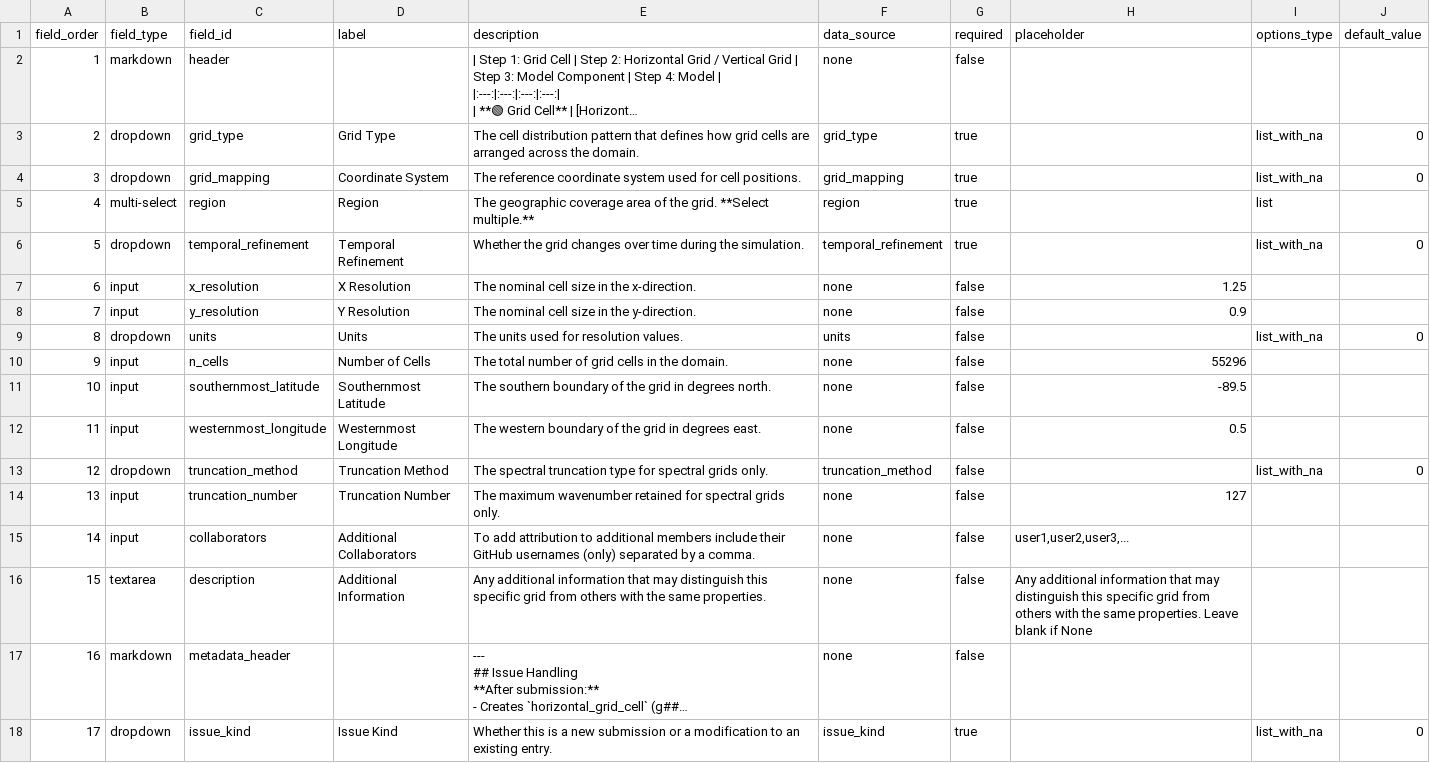
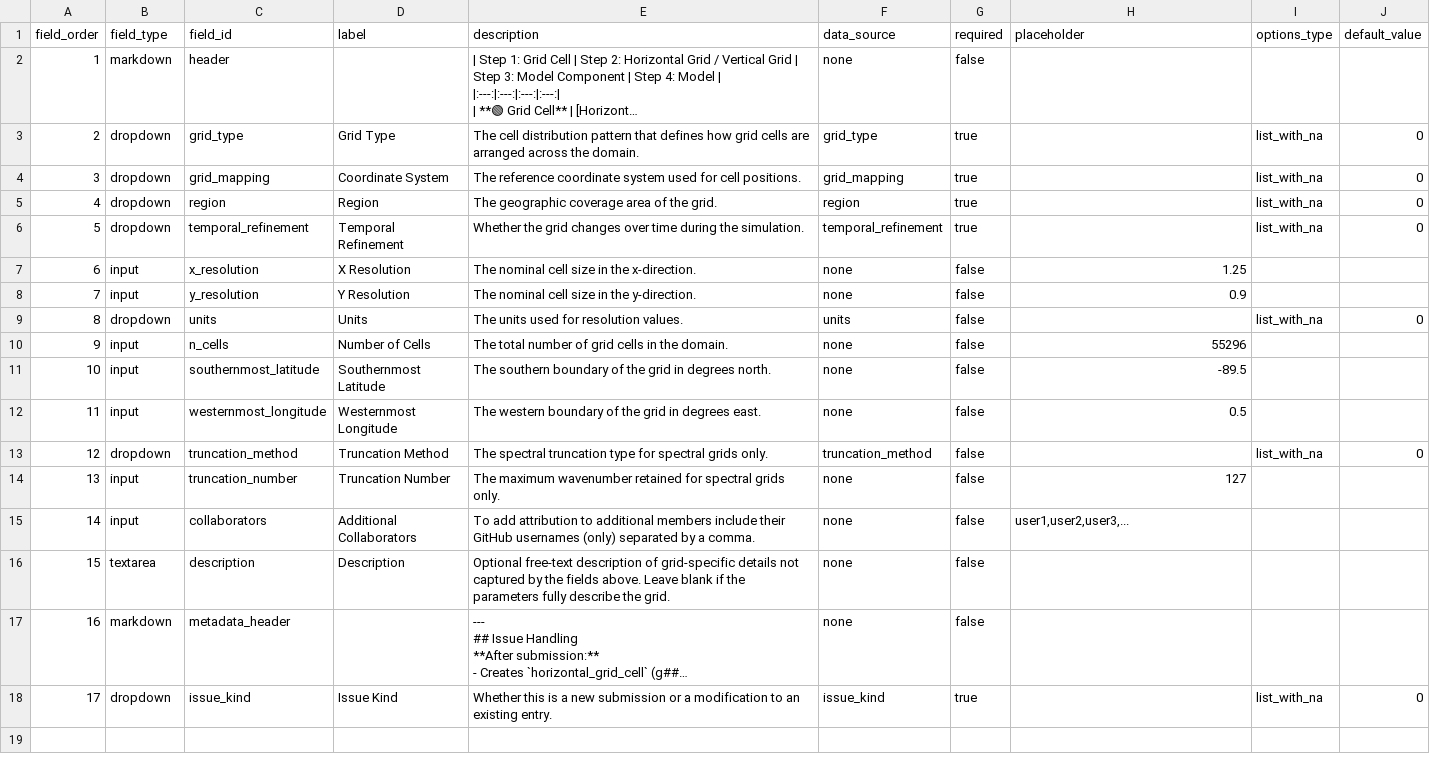
Before and after one commit to WCRP-CMIP/Essential-Model-Documentation, a CSV file: .github/GEN_ISSUE_TEMPLATE/horizontal_grid_cell.csv, drawn as a sheet; long unchanged cells end in …; the diff names each change by its address in the sheet, - before the commit and + after, or states it on an @@ line.

```diff
--- a/.github/GEN_ISSUE_TEMPLATE/horizontal_grid_cell.csv
+++ b/.github/GEN_ISSUE_TEMPLATE/horizontal_grid_cell.csv
-B5 (field_type): multi-select
+B5 (field_type): dropdown
-E5 (description): …the grid. **Select multiple.**
+E5 (description): …the grid.
-I5 (options_type): list
+I5 (options_type): list_with_na
-J5 (default_value): (empty)
+J5 (default_value): 0
-D16 (label): Additional Information
+D16 (label): Description
-E16 (description): Any additional information that may distinguish this specific grid from others with the same properties.
+E16 (description): Optional free-text description of grid-specific details not captured by the fields above. Leave blank if the parameters fully describe the grid.
-H16 (placeholder): Any additional information that may distinguish this specific grid from others with the same properties. Leave blank if None
+H16 (placeholder): (empty)
```
Also changed, not shown: 10 other files.
